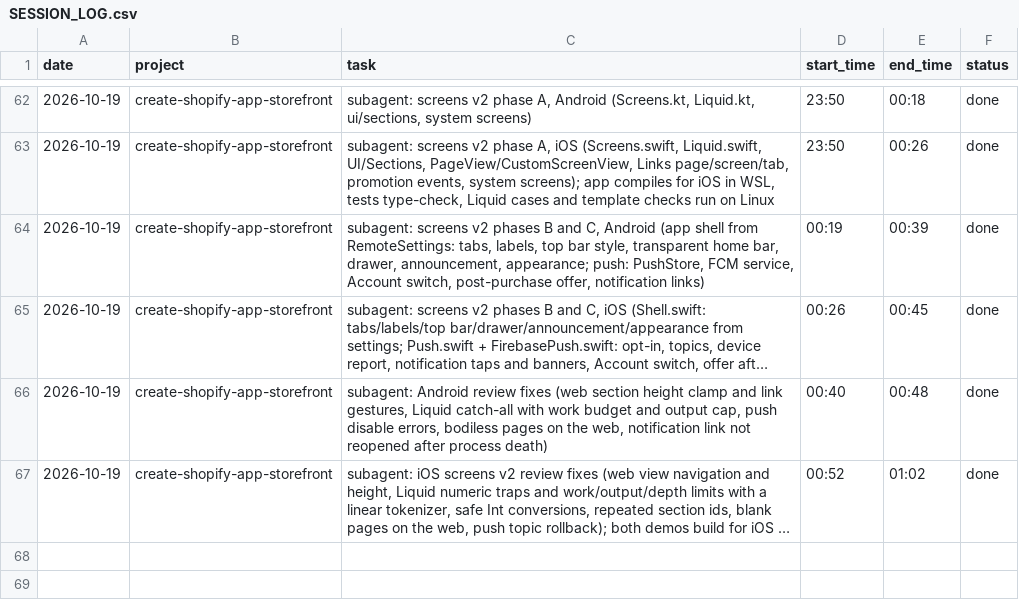
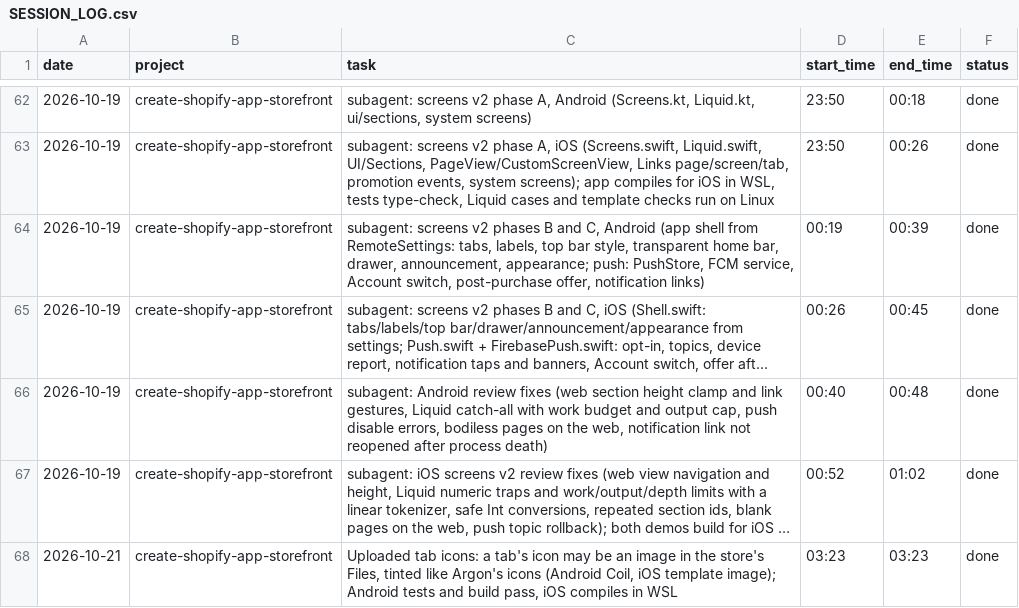
Before and after one commit to mksd0398/argon, a CSV file: SESSION_LOG.csv, drawn as a sheet; only a part is shown, gaps mark what is left out; long unchanged cells end in …; the diff names each change by its address in the sheet, - before the commit and + after, or states it on an @@ line.

```diff
--- a/SESSION_LOG.csv
+++ b/SESSION_LOG.csv
+row 68: 2026-10-21 | create-shopify-app-storefront | Uploaded tab icons: a tab's icon may be an image in the store's Files, tinted like Argon's icons (Android Coil, iOS template image); Android tests and build pass, iOS compiles in WSL | 03:23 | 03:23 | done
```
Also changed, not shown: 9 other files.
